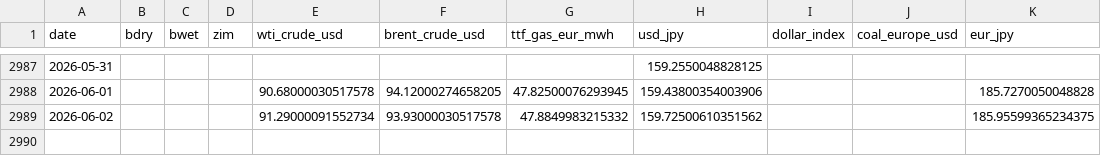
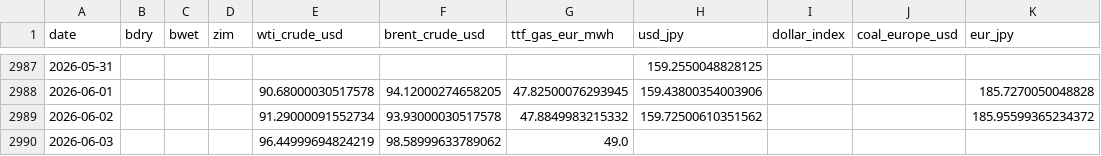
Before and after one commit to kichima-400/energy-metrics, a CSV file: data/shipping_daily.csv, drawn as a sheet; only a part is shown, gaps mark what is left out.

```diff
--- a/data/shipping_daily.csv
+++ b/data/shipping_daily.csv
@@ -2988,2 +2988,3 @@ date,bdry,bwet,zim,wti_crude_usd,brent_crude_usd,ttf_gas_eur_mwh,usd_jpy,dollar_
 2026-06-01,,,,90.68000030517578,94.12000274658205,47.82500076293945,159.43800354003906,,,185.7270050048828
-2026-06-02,,,,91.29000091552734,93.93000030517578,47.8849983215332,159.72500610351562,,,185.95599365234375
+2026-06-02,,,,91.29000091552734,93.93000030517578,47.8849983215332,159.72500610351562,,,185.95599365234372
+2026-06-03,,,,96.44999694824219,98.58999633789062,49.0,,,,
```
Also changed, not shown: 1 other file.
